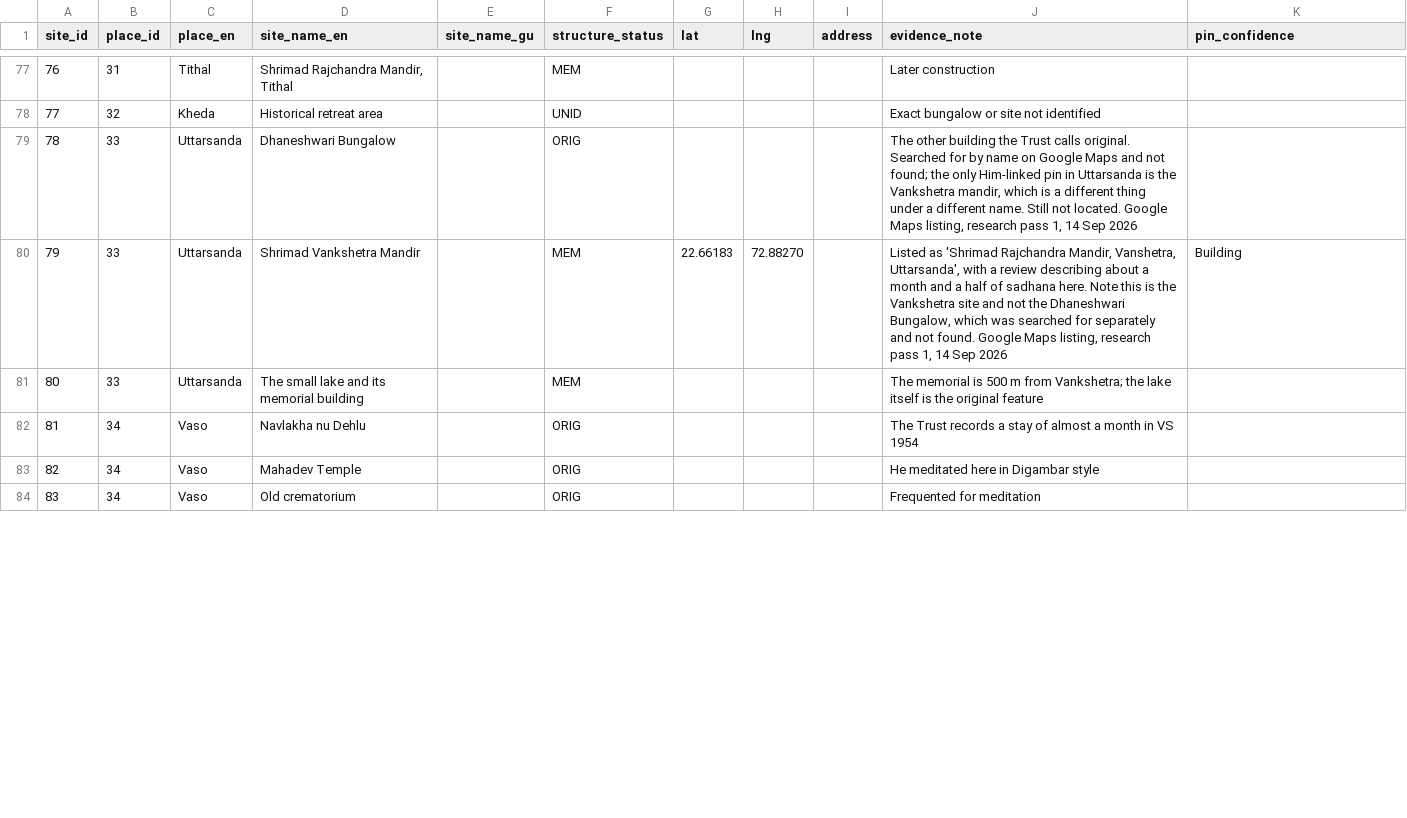
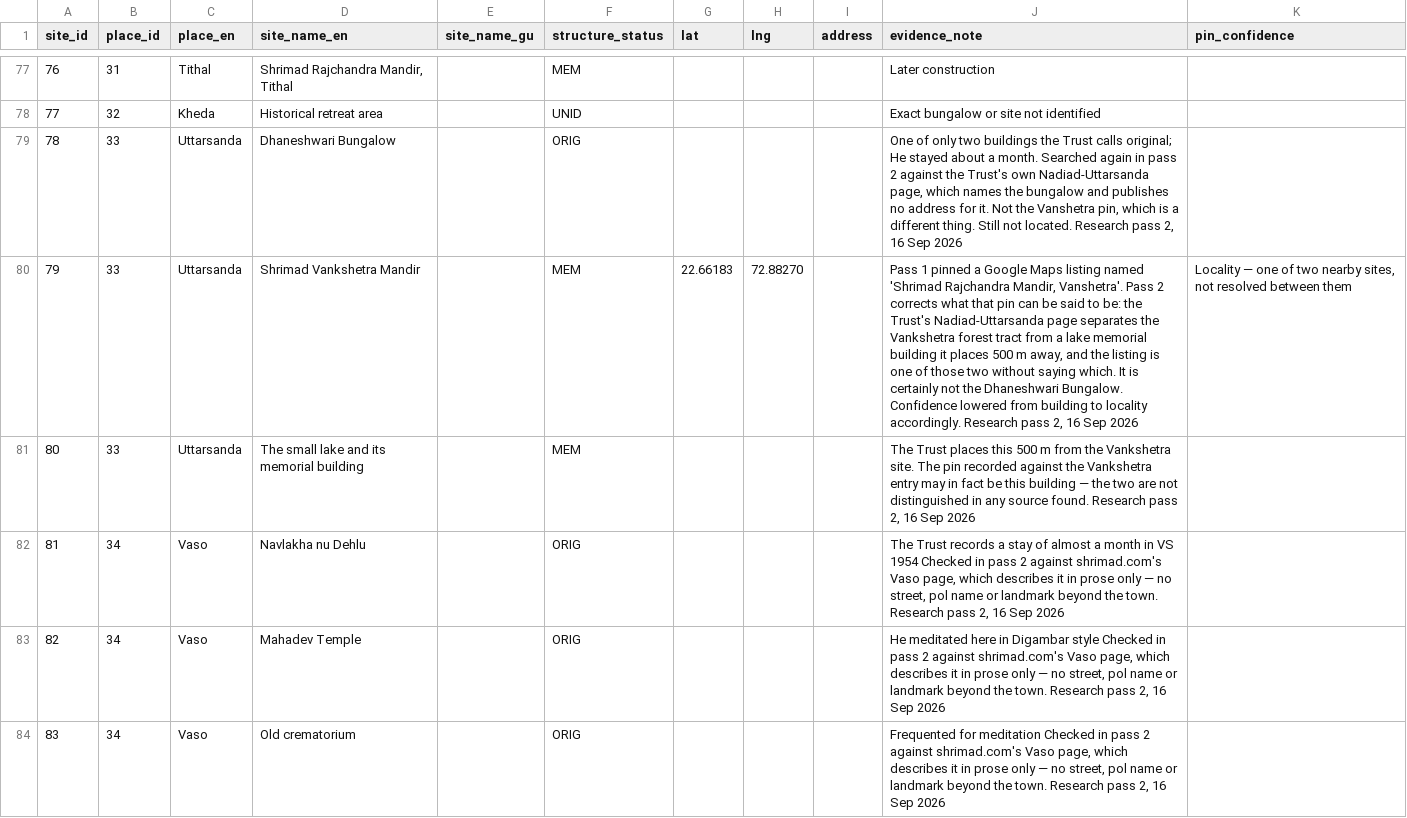
Before and after one commit to Tanzilala/srmd-lifetime-places-map, a CSV file: data/sites.csv, drawn as a sheet; only a part is shown, gaps mark what is left out; the diff covers the shown part only.

```diff
--- a/data/sites.csv
+++ b/data/sites.csv
@@ -78,7 +78,7 @@ site_id,place_id,place_en,site_name_en,site_name_gu,structure_status,lat,lng,add
 77,32,Kheda,Historical retreat area,,UNID,,,,Exact bungalow or site not identified,
-78,33,Uttarsanda,Dhaneshwari Bungalow,,ORIG,,,,"The other building the Trust calls original. Searched for by name on Google Maps and not found; the only Him-linked pin in Uttarsanda is the Vankshetra mandir, which is a different thing under a different name. Still not located. Google Maps listing, research pass 1, 14 Sep 2026",
-79,33,Uttarsanda,Shrimad Vankshetra Mandir,,MEM,22.66183,72.88270,,"Listed as 'Shrimad Rajchandra Mandir, Vanshetra, Uttarsanda', with a review describing about a month and a half of sadhana here. Note this is the Vankshetra site and not the Dhaneshwari Bungalow, which was searched for separately and not found. Google Maps listing, research pass 1, 14 Sep 2026",Building
-80,33,Uttarsanda,The small lake and its memorial building,,MEM,,,,The memorial is 500 m from Vankshetra; the lake itself is the original feature,
-81,34,Vaso,Navlakha nu Dehlu,,ORIG,,,,The Trust records a stay of almost a month in VS 1954,
-82,34,Vaso,Mahadev Temple,,ORIG,,,,He meditated here in Digambar style,
-83,34,Vaso,Old crematorium,,ORIG,,,,Frequented for meditation,
+78,33,Uttarsanda,Dhaneshwari Bungalow,,ORIG,,,,"One of only two buildings the Trust calls original; He stayed about a month. Searched again in pass 2 against the Trust's own Nadiad-Uttarsanda page, which names the bungalow and publishes no address for it. Not the Vanshetra pin, which is a different thing. Still not located. Research pass 2, 16 Sep 2026",
+79,33,Uttarsanda,Shrimad Vankshetra Mandir,,MEM,22.66183,72.88270,,"Pass 1 pinned a Google Maps listing named 'Shrimad Rajchandra Mandir, Vanshetra'. Pass 2 corrects what that pin can be said to be: the Trust's Nadiad-Uttarsanda page separates the Vankshetra forest tract from a lake memorial building it places 500 m away, and the listing is one of those two without saying which. It is certainly not the Dhaneshwari Bungalow. Confidence lowered from building to locality accordingly. Research pass 2, 16 Sep 2026","Locality — one of two nearby sites, not resolved between them"
+80,33,Uttarsanda,The small lake and its memorial building,,MEM,,,,"The Trust places this 500 m from the Vankshetra site. The pin recorded against the Vankshetra entry may in fact be this building — the two are not distinguished in any source found. Research pass 2, 16 Sep 2026",
+81,34,Vaso,Navlakha nu Dehlu,,ORIG,,,,"The Trust records a stay of almost a month in VS 1954 Checked in pass 2 against shrimad.com's Vaso page, which describes it in prose only — no street, pol name or landmark beyond the town. Research pass 2, 16 Sep 2026",
+82,34,Vaso,Mahadev Temple,,ORIG,,,,"He meditated here in Digambar style Checked in pass 2 against shrimad.com's Vaso page, which describes it in prose only — no street, pol name or landmark beyond the town. Research pass 2, 16 Sep 2026",
+83,34,Vaso,Old crematorium,,ORIG,,,,"Frequented for meditation Checked in pass 2 against shrimad.com's Vaso page, which describes it in prose only — no street, pol name or landmark beyond the town. Research pass 2, 16 Sep 2026",
```
Also changed, not shown: 29 edited cells elsewhere in this file, data/places.csv, 9 other files.
